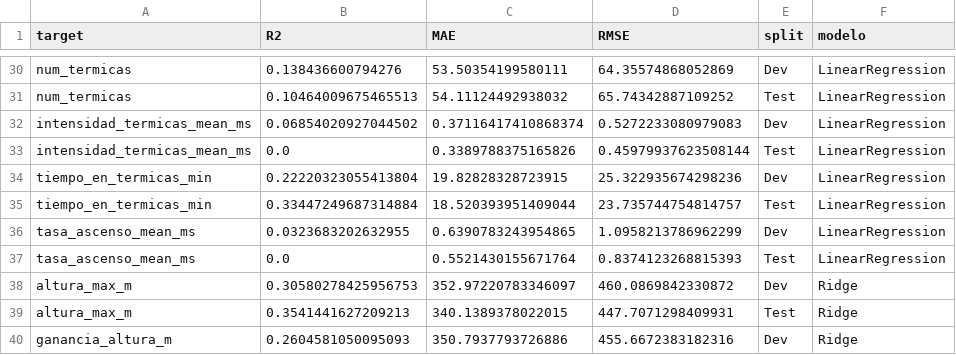
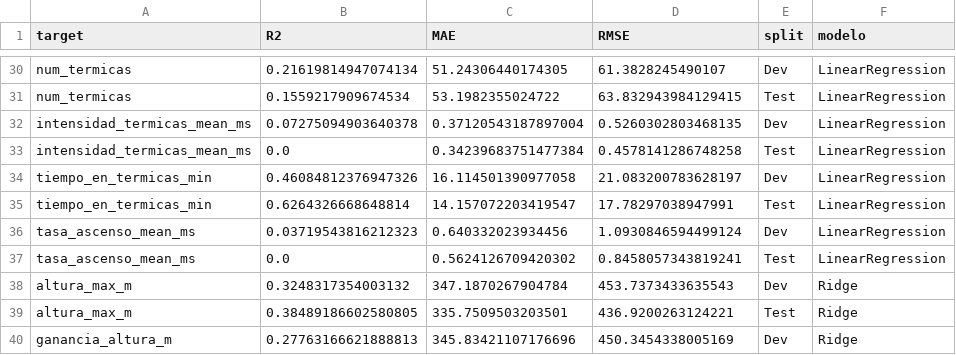
Before and after one commit to estanislaomolina/TP-Final-ML, a CSV file: data/processed/baseline_basico.csv, drawn as a sheet; only a part is shown, gaps mark what is left out; the diff covers the shown part only; the diff names each change by its address in the sheet, - before the commit and + after, or states it on an @@ line.

```diff
--- a/data/processed/baseline_basico.csv
+++ b/data/processed/baseline_basico.csv
-B30 (R2): 0.138436600794276
+B30 (R2): 0.21619814947074134
-C30 (MAE): 53.50354199580111
+C30 (MAE): 51.24306440174305
-D30 (RMSE): 64.35574868052869
+D30 (RMSE): 61.3828245490107
-B31 (R2): 0.10464009675465513
+B31 (R2): 0.1559217909674534
-C31 (MAE): 54.11124492938032
+C31 (MAE): 53.1982355024722
-D31 (RMSE): 65.74342887109252
+D31 (RMSE): 63.832943984129415
-B32 (R2): 0.06854020927044502
+B32 (R2): 0.07275094903640378
-C32 (MAE): 0.37116417410868374
+C32 (MAE): 0.37120543187897004
-D32 (RMSE): 0.5272233080979083
+D32 (RMSE): 0.5260302803468135
-C33 (MAE): 0.3389788375165826
+C33 (MAE): 0.34239683751477384
-D33 (RMSE): 0.45979937623508144
+D33 (RMSE): 0.4578141286748258
-B34 (R2): 0.22220323055413804
+B34 (R2): 0.46084812376947326
-C34 (MAE): 19.82828328723915
+C34 (MAE): 16.114501390977058
-D34 (RMSE): 25.322935674298236
+D34 (RMSE): 21.083200783628197
-B35 (R2): 0.33447249687314884
+B35 (R2): 0.6264326668648814
-C35 (MAE): 18.520393951409044
+C35 (MAE): 14.157072203419547
-D35 (RMSE): 23.735744754814757
+D35 (RMSE): 17.78297038947991
-B36 (R2): 0.0323683202632955
+B36 (R2): 0.03719543816212323
-C36 (MAE): 0.6390783243954865
+C36 (MAE): 0.640332023934456
-D36 (RMSE): 1.0958213786962299
+D36 (RMSE): 1.0930846594499124
-C37 (MAE): 0.5521430155671764
+C37 (MAE): 0.5624126709420302
-D37 (RMSE): 0.8374123268815393
+D37 (RMSE): 0.8458057343819241
-B38 (R2): 0.30580278425956753
+B38 (R2): 0.3248317354003132
-C38 (MAE): 352.97220783346097
+C38 (MAE): 347.1870267904784
-D38 (RMSE): 460.0869842330872
+D38 (RMSE): 453.7373433635543
-B39 (R2): 0.3541441627209213
+B39 (R2): 0.38489186602580805
-C39 (MAE): 340.1389378022015
+C39 (MAE): 335.7509503203501
-D39 (RMSE): 447.7071298409931
+D39 (RMSE): 436.9200263124221
-B40 (R2): 0.2604581050095093
+B40 (R2): 0.27763166621888813
-C40 (MAE): 350.7937793726886
+C40 (MAE): 345.83421107176696
-D40 (RMSE): 455.6672383182316
+D40 (RMSE): 450.3454338005169
```
Also changed, not shown: 74 edited cells elsewhere in this file, data/processed/baseline_completo.csv, 14 other files.
